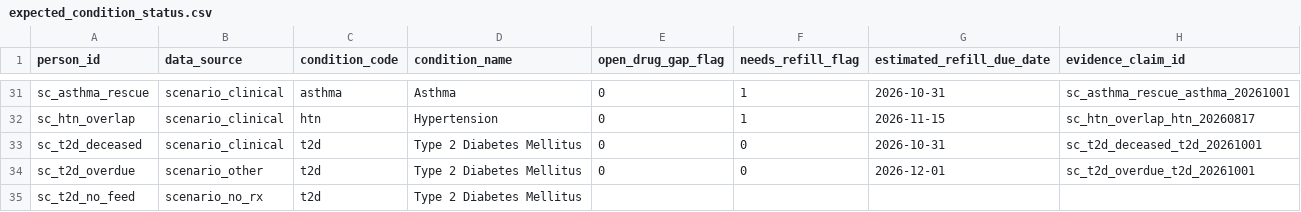
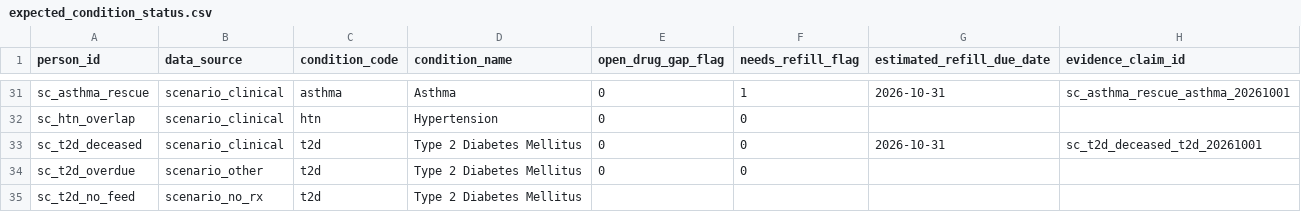
Before and after one commit to tuva-health/drugs, a CSV file: integration_tests/seeds/expected_condition_status.csv, drawn as a sheet; only a part is shown, gaps mark what is left out; the diff covers the shown part only; the diff names each change by its address in the sheet, - before the commit and + after, or states it on an @@ line.

```diff
--- a/integration_tests/seeds/expected_condition_status.csv
+++ b/integration_tests/seeds/expected_condition_status.csv
-F32 (needs_refill_flag): 1
+F32 (needs_refill_flag): 0
-G32 (estimated_refill_due_date): 2026-11-15
+G32 (estimated_refill_due_date): (empty)
-H32 (evidence_claim_id): sc_htn_overlap_htn_20260817
+H32 (evidence_claim_id): (empty)
-G34 (estimated_refill_due_date): 2026-12-01
+G34 (estimated_refill_due_date): (empty)
-H34 (evidence_claim_id): sc_t2d_overdue_t2d_20261001
+H34 (evidence_claim_id): (empty)
```
Also changed, not shown: 16 edited cells elsewhere in this file, integration_tests/seeds/expected_condition_summary.csv, integration_tests/seeds/scenario_people.csv, 57 other files.
